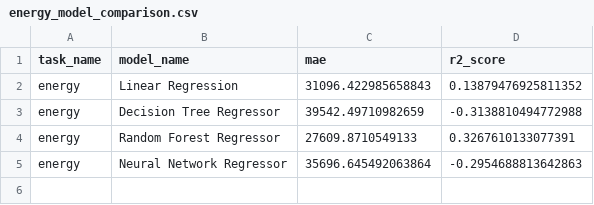
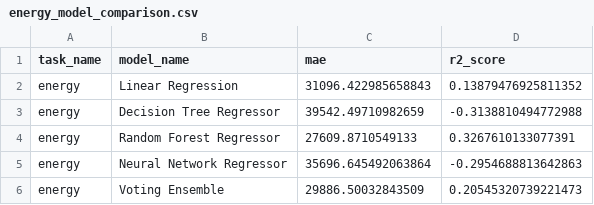
Before and after one commit to abiarchu8615/watertreatment2, a CSV file: reports/energy_model_comparison.csv, drawn as a sheet.

```diff
--- a/reports/energy_model_comparison.csv
+++ b/reports/energy_model_comparison.csv
@@ -5 +5,2 @@ energy,Random Forest Regressor,27609.8710549133,0.3267610133077391
 energy,Neural Network Regressor,35696.645492063864,-0.2954688813642863
+energy,Voting Ensemble,29886.50032843509,0.20545320739221473
```
Also changed, not shown: reports/burst_status_model_comparison.csv, reports/burst_status_roc_curve.csv, 33 other files.
